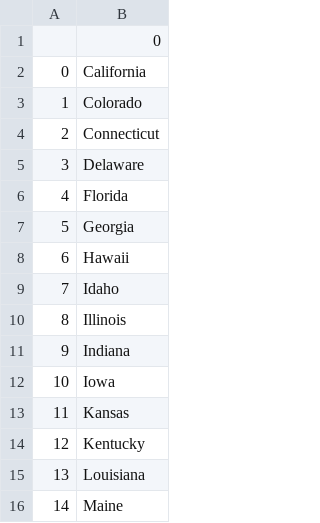
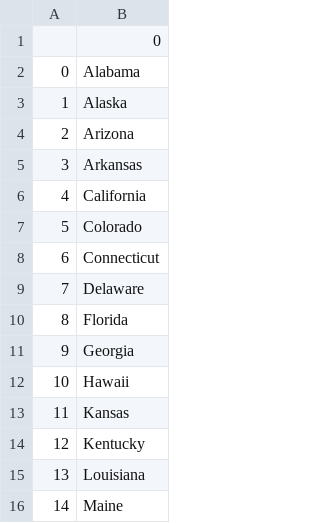
Before and after one commit to frodinjon/State-Map-Game, a CSV file: states_to_learn.csv, drawn as a sheet; only a part is shown.

Commit message:
Added list comprehension

```diff
--- a/states_to_learn.csv
+++ b/states_to_learn.csv
@@ -1,13 +1,13 @@
 ,0
-0,California
-1,Colorado
-2,Connecticut
-3,Delaware
-4,Florida
-5,Georgia
-6,Hawaii
-7,Idaho
-8,Illinois
-9,Indiana
-10,Iowa
+0,Alabama
+1,Alaska
+2,Arizona
+3,Arkansas
+4,California
+5,Colorado
+6,Connecticut
+7,Delaware
+8,Florida
+9,Georgia
+10,Hawaii
 11,Kansas
```
Also changed, not shown: 1 other file.
